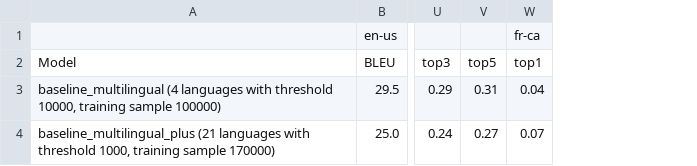
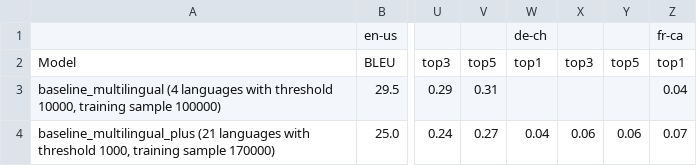
Before and after one commit to J22Melody/signwriting-translation, a CSV file: results_multilingual.csv, drawn as a sheet; only a part is shown, gaps mark what is left out; the diff names each change by its address in the sheet, - before the commit and + after, or states it on an @@ line.

Commit message:
Update results_multilingual.csv

```diff
--- a/results_multilingual.csv
+++ b/results_multilingual.csv
+column W, rows 1-4: de-ch | top1 |  | 0.04
+column X, rows 2-4: top3 |  | 0.06
+column Y, rows 2-4: top5 |  | 0.06
```
